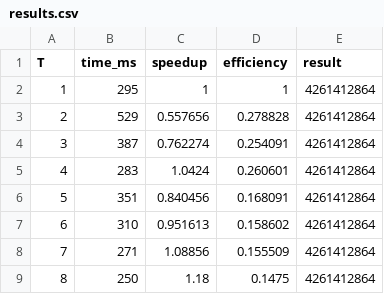
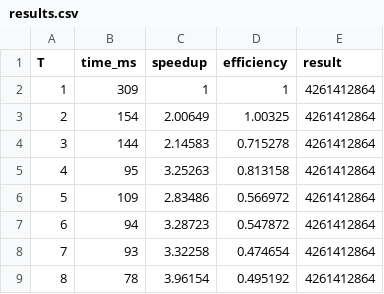
Before and after one commit to mjcnael/parallel, a CSV file: results.csv, drawn as a sheet.

```diff
--- a/results.csv
+++ b/results.csv
@@ -1,9 +1,9 @@
 T,time_ms,speedup,efficiency,result
-1,295,1,1,4261412864
-2,529,0.557656,0.278828,4261412864
-3,387,0.762274,0.254091,4261412864
-4,283,1.0424,0.260601,4261412864
-5,351,0.840456,0.168091,4261412864
-6,310,0.951613,0.158602,4261412864
-7,271,1.08856,0.155509,4261412864
-8,250,1.18,0.1475,4261412864
+1,309,1,1,4261412864
+2,154,2.00649,1.00325,4261412864
+3,144,2.14583,0.715278,4261412864
+4,95,3.25263,0.813158,4261412864
+5,109,2.83486,0.566972,4261412864
+6,94,3.28723,0.547872,4261412864
+7,93,3.32258,0.474654,4261412864
+8,78,3.96154,0.495192,4261412864
```
Also changed, not shown: 3 other files.
